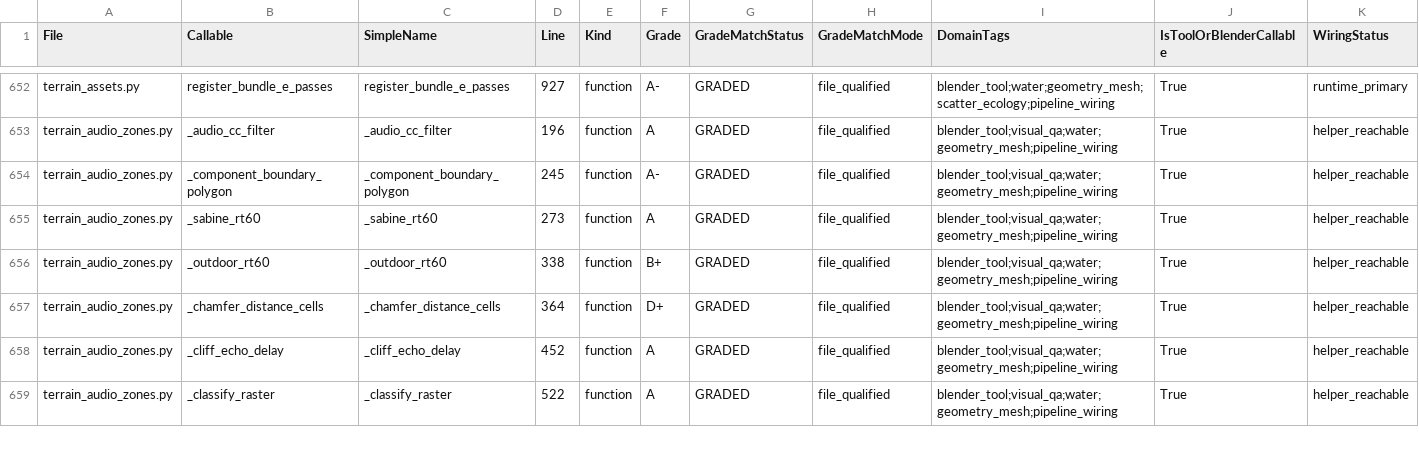
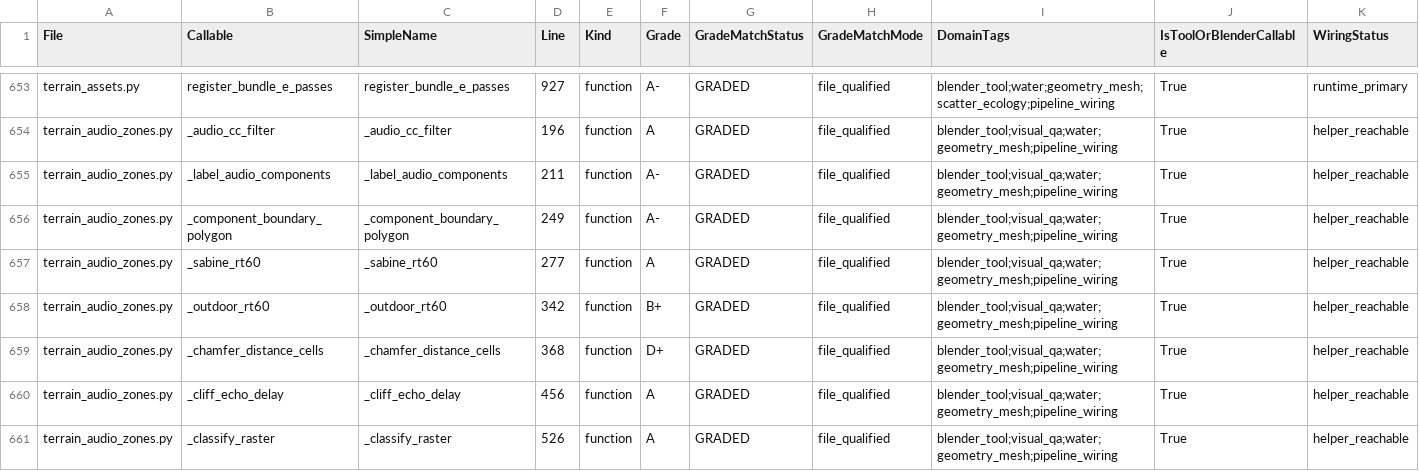
Before and after one commit to Sharks820/veilbreakers-terrain, a CSV file: output/verification/CALLABLE_VERIFICATION_MATRIX.csv, drawn as a sheet; only a part is shown, gaps mark what is left out; addresses are those after the commit; rows hold the shown columns only; the diff covers the shown part only; the diff names each change by its address in the sheet, - before the commit and + after, or states it on an @@ line.

```diff
--- a/output/verification/CALLABLE_VERIFICATION_MATRIX.csv
+++ b/output/verification/CALLABLE_VERIFICATION_MATRIX.csv
+row 655: terrain_audio_zones.py | _label_audio_components | _label_audio_components | 211 | function | A- | GRADED | file_qualified | blender_tool;visual_qa;water;geometry_mesh;pipeline_wiring | True | helper_reachable
-D656 (Line): 245
+D656 (Line): 249
-D657 (Line): 273
+D657 (Line): 277
-D658 (Line): 338
+D658 (Line): 342
-D659 (Line): 364
+D659 (Line): 368
-D660 (Line): 452
+D660 (Line): 456
-D661 (Line): 522
+D661 (Line): 526
```
Also changed, not shown: 1 added row and 63 edited cells elsewhere in this file, 9 other files.
